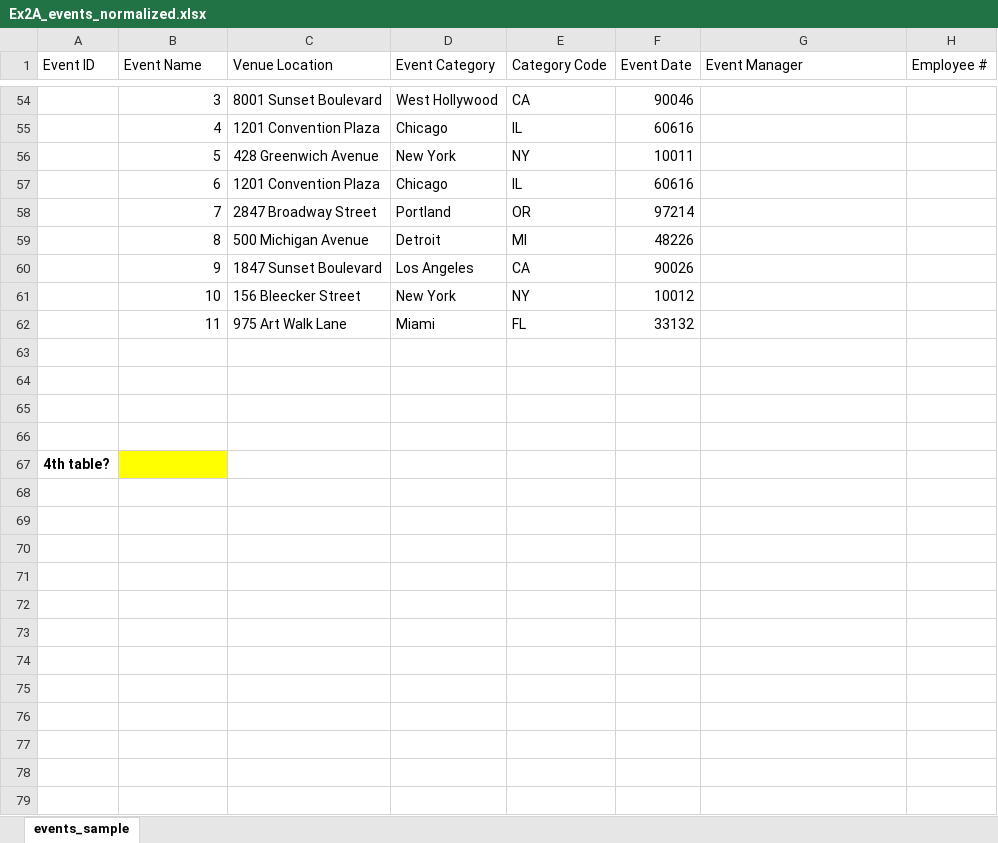
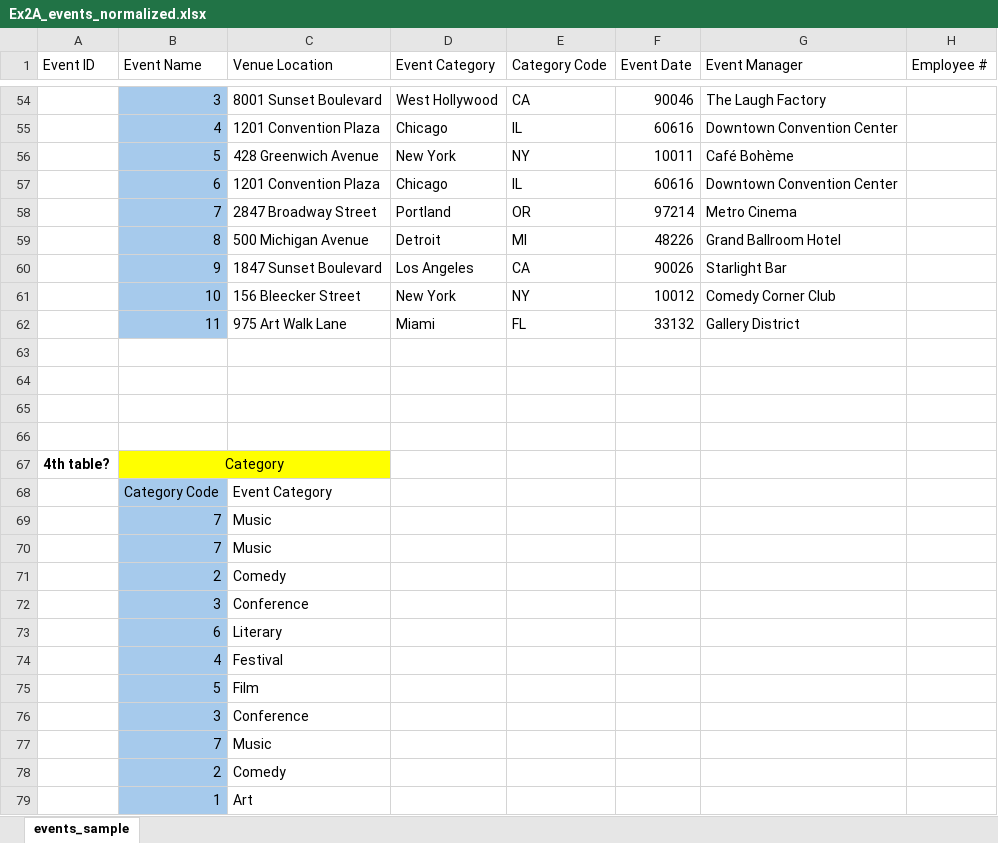
Before and after one commit to JimmyJuare/data-analytics, an Excel workbook: week-02/Ex2A_events_normalized.xlsx, sheet events_sample, drawn as a sheet; only a part is shown, gaps mark what is left out; values as stored, in another font and other column widths than the file's, no borders; rows hold the shown columns only; the diff covers the shown part only; the diff names each change by its address in the sheet, - before the commit and + after, or states it on an @@ line.

Commit message:
week 2 complete

```diff
--- a/week-02/Ex2A_events_normalized.xlsx (sheet events_sample)
+++ b/week-02/Ex2A_events_normalized.xlsx (sheet events_sample)
-B54:B62 fill: none
+B54:B62 fill: #A6CAEC
-G54 (Event Manager): (empty)
+G54 (Event Manager): The Laugh Factory
-G55 (Event Manager): (empty)
+G55 (Event Manager): Downtown Convention Center
-G56 (Event Manager): (empty)
+G56 (Event Manager): Café Bohème
-G57 (Event Manager): (empty)
+G57 (Event Manager): Downtown Convention Center
-G58 (Event Manager): (empty)
+G58 (Event Manager): Metro Cinema
-G59 (Event Manager): (empty)
+G59 (Event Manager): Grand Ballroom Hotel
-G60 (Event Manager): (empty)
+G60 (Event Manager): Starlight Bar
-G61 (Event Manager): (empty)
+G61 (Event Manager): Comedy Corner Club
-G62 (Event Manager): (empty)
+G62 (Event Manager): Gallery District
-B67 (Event Name): (empty)
+B67 (Event Name): Category
+B67:C67 merged
-C67 fill: none
+C67 fill: #FFFF00
+row 68:  | Category Code | Event Category
+row 69:  | 7 | Music
+row 70:  | 7 | Music
+row 71:  | 2 | Comedy
+row 72:  | 3 | Conference
+row 73:  | 6 | Literary
+row 74:  | 4 | Festival
+row 75:  | 5 | Film
+row 76:  | 3 | Conference
+row 77:  | 7 | Music
+row 78:  | 2 | Comedy
+row 79:  | 1 | Art
```
Also changed, not shown: 12 added rows, 12 removed rows, 16 edited cells, cell formats and merged cells elsewhere in this sheet, 8 other files.
